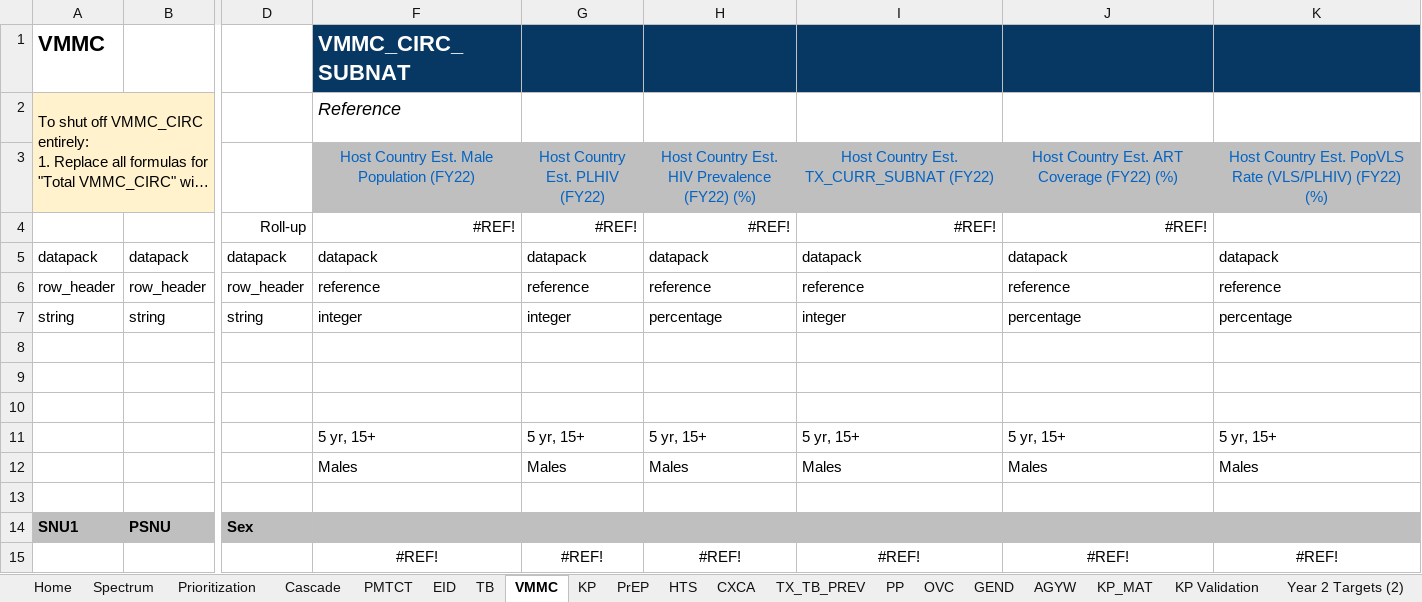
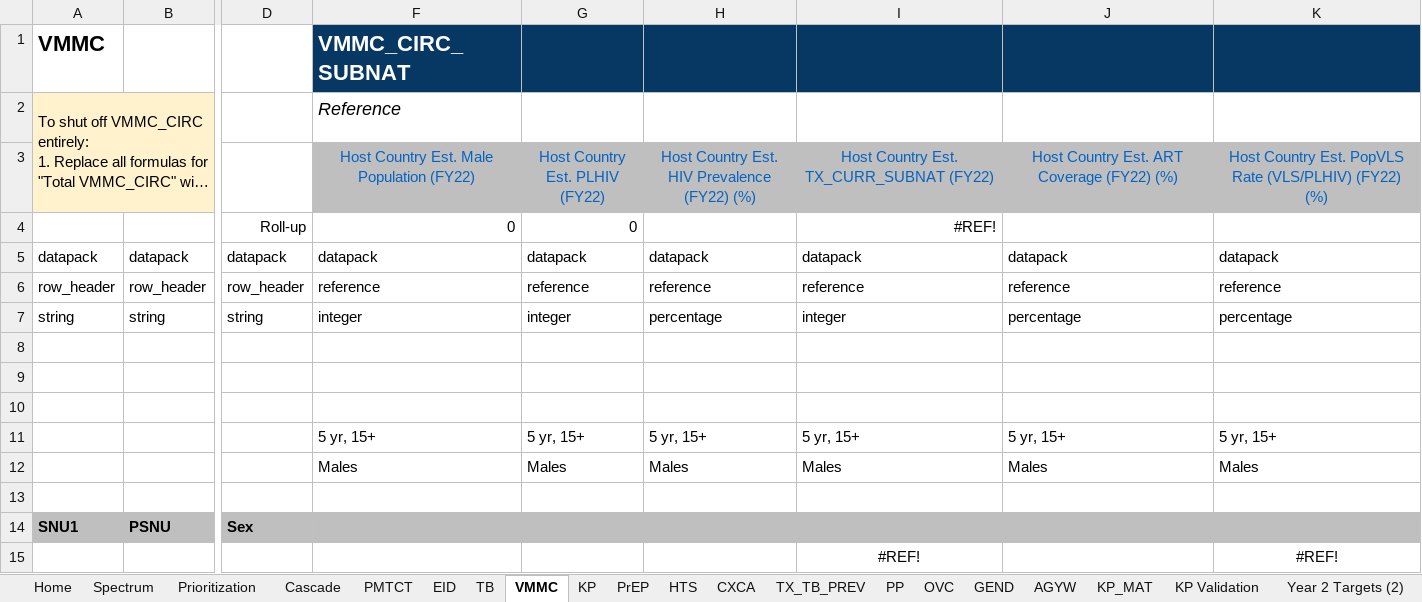
Before and after one commit to pepfar-datim/datapackr, an Excel workbook: inst/extdata/COP23_Data_Pack_Template_YR2 Targets_sjj.xlsx, sheet VMMC, drawn as a sheet; only a part is shown, gaps mark what is left out; long unchanged cells end in …; values as stored, in another font and other column widths than the file's, no borders; conditional formats not drawn; removed rows and columns are numbered as before the commit, all else as after; rows hold the shown columns only; the diff names each change by its address in the sheet, - before the commit and + after, or states it on an @@ line.

```diff
--- a/inst/extdata/COP23_Data_Pack_Template_YR2 Targets_sjj.xlsx (sheet VMMC)
+++ b/inst/extdata/COP23_Data_Pack_Template_YR2 Targets_sjj.xlsx (sheet VMMC)
-row 4:  |  | Roll-up | #REF! | #REF! | #REF! | #REF! | #REF!
+row 4:  |  | Roll-up | 0 | 0 |  | #REF!
-row 15:  |  |  | #REF! | #REF! | #REF! | #REF! | #REF! | #REF!
+row 15:  |  |  |  |  |  | #REF! |  | #REF!
```
Also changed, not shown: sheet Sheet2, sheet PMTCT, sheet Cascade.
